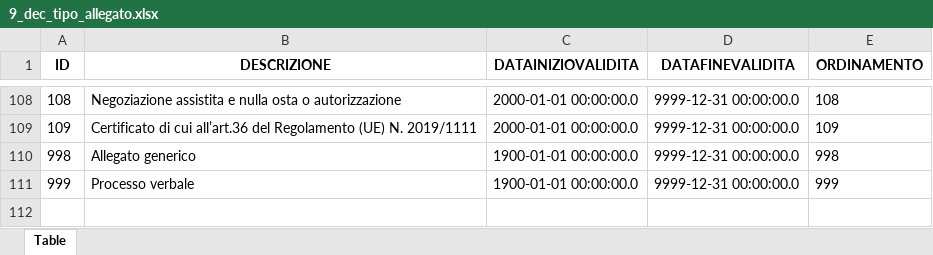
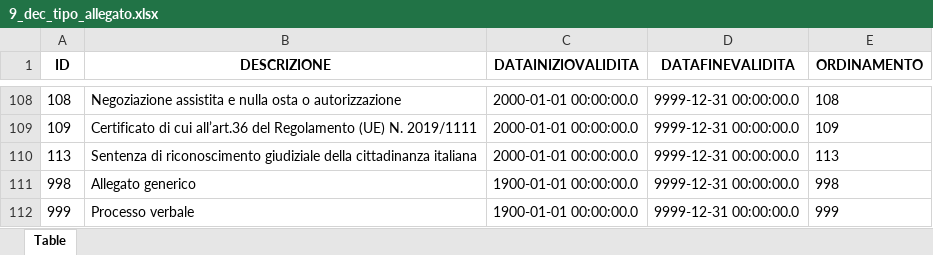
Before and after one commit to italia/ansc, an Excel workbook: docs/Decodifiche/9_dec_tipo_allegato.xlsx, sheet Table, drawn as a sheet; only a part is shown, gaps mark what is left out; values as stored, in another font and other column widths than the file's, no borders; the diff names each change by its address in the sheet, - before the commit and + after, or states it on an @@ line.

```diff
--- a/docs/Decodifiche/9_dec_tipo_allegato.xlsx (sheet Table)
+++ b/docs/Decodifiche/9_dec_tipo_allegato.xlsx (sheet Table)
+row 110: 113 | Sentenza di riconoscimento giudiziale della cittadinanza italiana | 2000-01-01 00:00:00.0 | 9999-12-31 00:00:00.0 | 113
```
Also changed, not shown: docs/Caratteristiche_servizi/Tracciato-Evento.xlsx, docs/Mapping_casi_uso/cittadinanza/Citt_029.xlsx, 14 other files.
